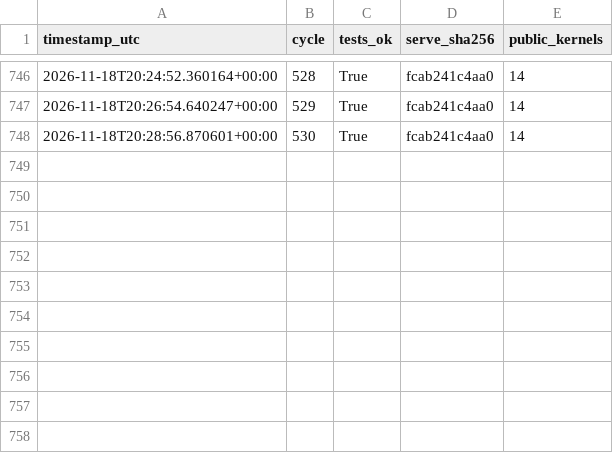
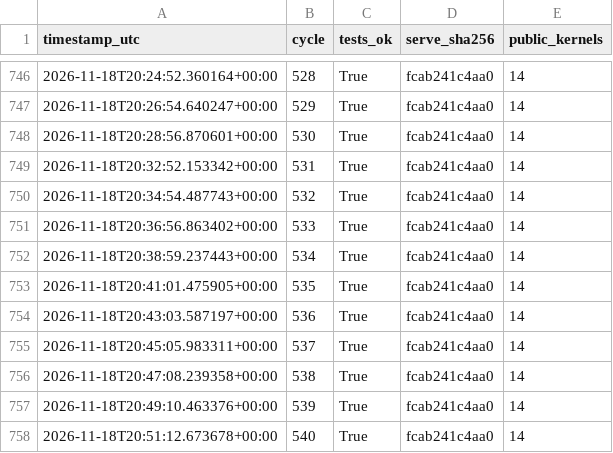
Before and after one commit to jun-matsui/ple-agent-harness, a CSV file: docs/submission_log.csv, drawn as a sheet; only a part is shown, gaps mark what is left out; the diff names each change by its address in the sheet, - before the commit and + after, or states it on an @@ line.

Commit message:
Auto-evolve cycle 541: verify_aashto_pavement_structural_number

```diff
--- a/docs/submission_log.csv
+++ b/docs/submission_log.csv
+row 749: 2026-11-18T20:32:52.153342+00:00 | 531 | True | fcab241c4aa0 | 14
+row 750: 2026-11-18T20:34:54.487743+00:00 | 532 | True | fcab241c4aa0 | 14
+row 751: 2026-11-18T20:36:56.863402+00:00 | 533 | True | fcab241c4aa0 | 14
+row 752: 2026-11-18T20:38:59.237443+00:00 | 534 | True | fcab241c4aa0 | 14
+row 753: 2026-11-18T20:41:01.475905+00:00 | 535 | True | fcab241c4aa0 | 14
+row 754: 2026-11-18T20:43:03.587197+00:00 | 536 | True | fcab241c4aa0 | 14
+row 755: 2026-11-18T20:45:05.983311+00:00 | 537 | True | fcab241c4aa0 | 14
+row 756: 2026-11-18T20:47:08.239358+00:00 | 538 | True | fcab241c4aa0 | 14
+row 757: 2026-11-18T20:49:10.463376+00:00 | 539 | True | fcab241c4aa0 | 14
+row 758: 2026-11-18T20:51:12.673678+00:00 | 540 | True | fcab241c4aa0 | 14
```
Also changed, not shown: 5 other files.
